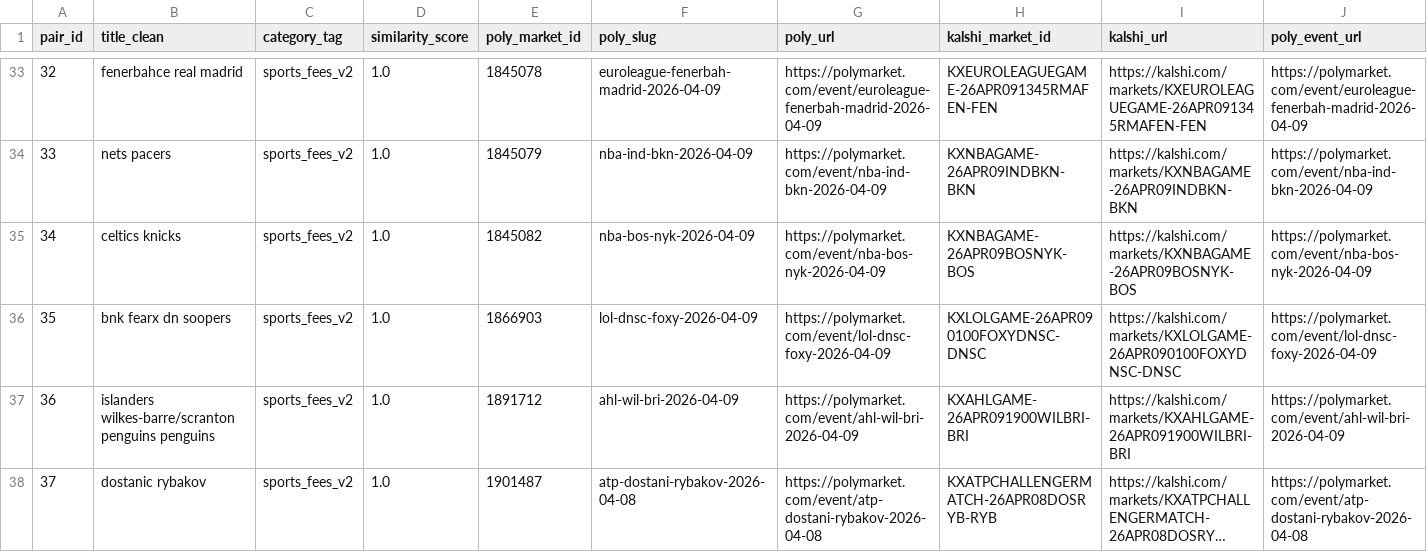
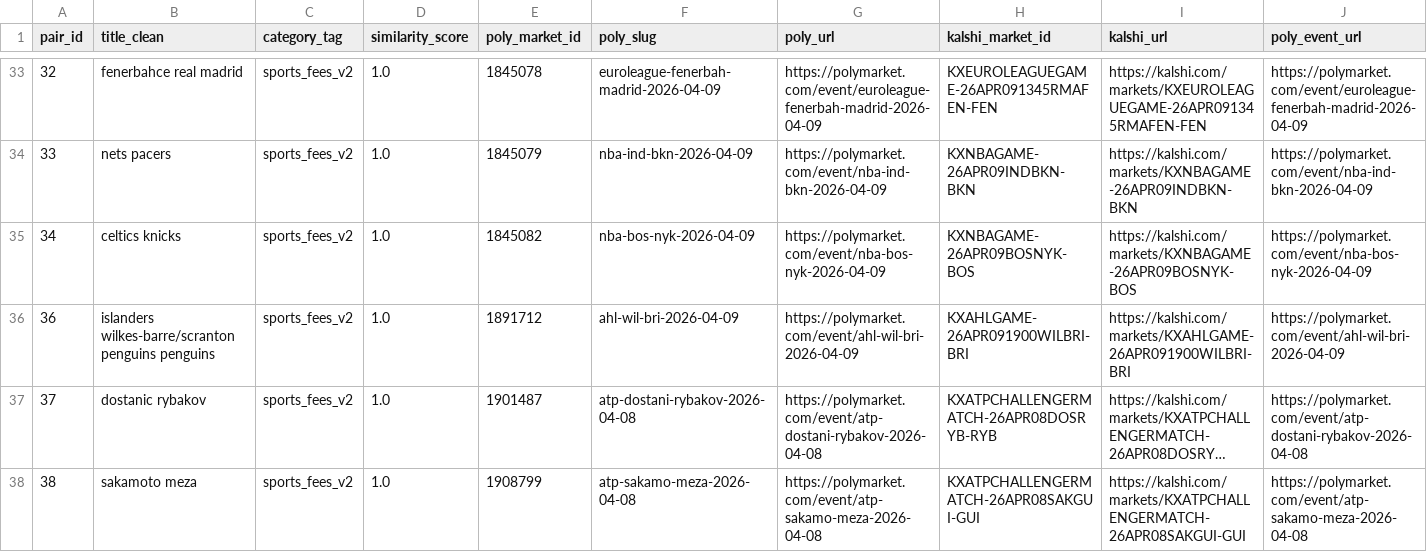
Before and after one commit to traders-at-smu/PMSA-Spring-2026, a CSV file: V6/input_files/output-04-08-26.csv, drawn as a sheet; only a part is shown, gaps mark what is left out; the shorter side is filled out with more unchanged rows; long unchanged cells end in …; rows hold the shown columns only; the diff names each change by its address in the sheet, - before the commit and + after, or states it on an @@ line.

Commit message:
1 pair deleted

```diff
--- a/V6/input_files/output-04-08-26.csv
+++ b/V6/input_files/output-04-08-26.csv
-row 36: 35 | bnk fearx dn soopers | sports_fees_v2 | 1.0 | 1866903 | lol-dnsc-foxy-2026-04-09 | https://polymarket.com/event/lol-dnsc-foxy-2026-04-09 | KXLOLGAME-26APR090100FOXYDNSC-DNSC | https://kalshi.com/markets/KXLOLGAME-26APR090100FOXYDNSC-DNSC | https://polymarket.com/event/lol-dnsc-foxy-2026-04-09
```
Also changed, not shown: 1 other file.
